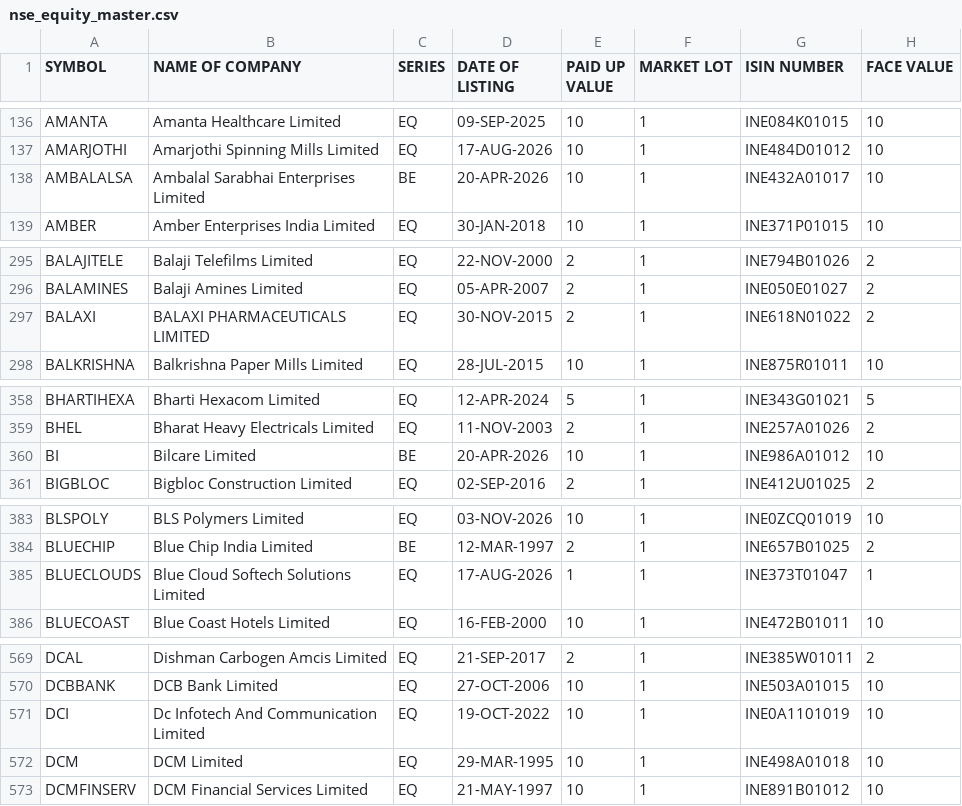
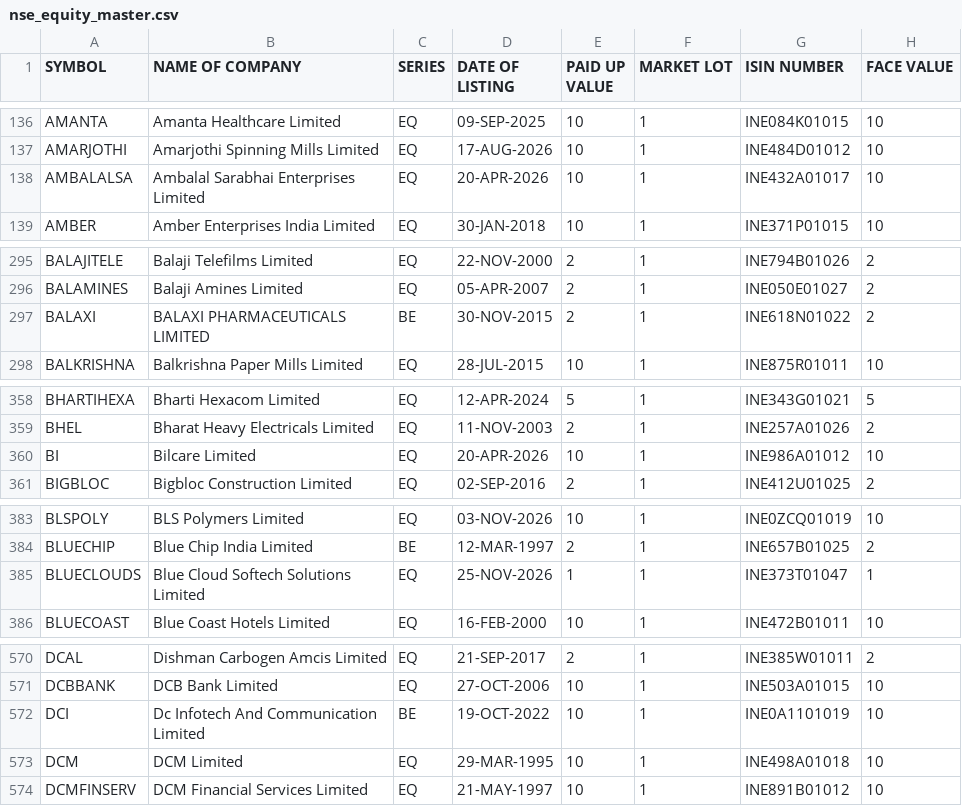
Before and after one commit to krishnaoj-stack/Stock---Dashboard, a CSV file: data/reference/nse_equity_master.csv, drawn as a sheet; only a part is shown, gaps mark what is left out; the diff covers the shown part only.

```diff
--- a/data/reference/nse_equity_master.csv
+++ b/data/reference/nse_equity_master.csv
@@ -137,3 +137,3 @@ AMANTA,Amanta Healthcare Limited,EQ,09-SEP-2025,10,1,INE084K01015,10
 AMARJOTHI,Amarjothi Spinning Mills Limited,EQ,17-AUG-2026,10,1,INE484D01012,10
-AMBALALSA,Ambalal Sarabhai Enterprises Limited,BE,20-APR-2026,10,1,INE432A01017,10
+AMBALALSA,Ambalal Sarabhai Enterprises Limited,EQ,20-APR-2026,10,1,INE432A01017,10
 AMBER,Amber Enterprises India Limited,EQ,30-JAN-2018,10,1,INE371P01015,10
@@ -296,3 +296,3 @@ BALAJITELE,Balaji Telefilms Limited,EQ,22-NOV-2000,2,1,INE794B01026,2
 BALAMINES,Balaji Amines Limited,EQ,05-APR-2007,2,1,INE050E01027,2
-BALAXI,BALAXI PHARMACEUTICALS LIMITED,EQ,30-NOV-2015,2,1,INE618N01022,2
+BALAXI,BALAXI PHARMACEUTICALS LIMITED,BE,30-NOV-2015,2,1,INE618N01022,2
 BALKRISHNA,Balkrishna Paper Mills Limited,EQ,28-JUL-2015,10,1,INE875R01011,10
@@ -359,3 +359,3 @@ BHARTIHEXA,Bharti Hexacom Limited,EQ,12-APR-2024,5,1,INE343G01021,5
 BHEL,Bharat Heavy Electricals Limited,EQ,11-NOV-2003,2,1,INE257A01026,2
-BI,Bilcare Limited,BE,20-APR-2026,10,1,INE986A01012,10
+BI,Bilcare Limited,EQ,20-APR-2026,10,1,INE986A01012,10
 BIGBLOC,Bigbloc Construction Limited,EQ,02-SEP-2016,2,1,INE412U01025,2
@@ -384,3 +384,3 @@ BLSPOLY,BLS Polymers Limited,EQ,03-NOV-2026,10,1,INE0ZCQ01019,10
 BLUECHIP,Blue Chip India Limited,BE,12-MAR-1997,2,1,INE657B01025,2
-BLUECLOUDS,Blue Cloud Softech Solutions Limited,EQ,17-AUG-2026,1,1,INE373T01047,1
+BLUECLOUDS,Blue Cloud Softech Solutions Limited,EQ,25-NOV-2026,1,1,INE373T01047,1
 BLUECOAST,Blue Coast Hotels Limited,EQ,16-FEB-2000,10,1,INE472B01011,10
@@ -570,3 +571,3 @@ DCAL,Dishman Carbogen Amcis Limited,EQ,21-SEP-2017,2,1,INE385W01011,2
 DCBBANK,DCB Bank Limited,EQ,27-OCT-2006,10,1,INE503A01015,10
-DCI,Dc Infotech And Communication Limited,EQ,19-OCT-2022,10,1,INE0A1101019,10
+DCI,Dc Infotech And Communication Limited,BE,19-OCT-2022,10,1,INE0A1101019,10
 DCM,DCM  Limited,EQ,29-MAR-1995,10,1,INE498A01018,10
```
Also changed, not shown: 5 added rows, 2 removed rows and 13 edited cells elsewhere in this file, data/output/latest.csv, 1 other file.
